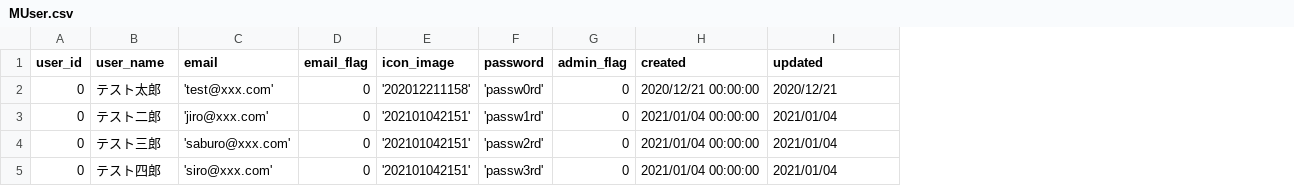
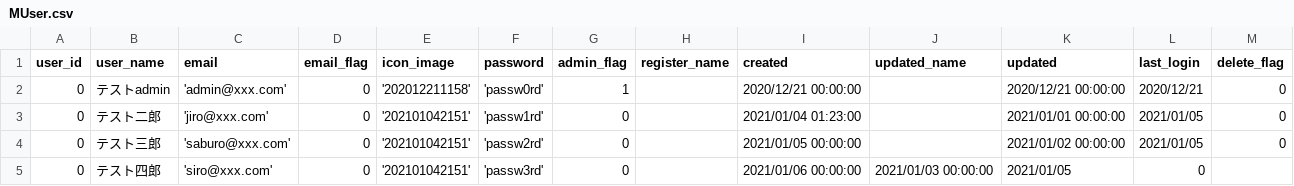
Before and after one commit to macking-all/nomilog, a CSV file: source/phinx/csv/MUser.csv, drawn as a sheet; addresses are those after the commit; the diff names each change by its address in the sheet, - before the commit and + after, or states it on an @@ line.

```diff
--- a/source/phinx/csv/MUser.csv
+++ b/source/phinx/csv/MUser.csv
+column H (register_name), empty
+column J (updated_name), row 5: 2021/01/03 00:00:00
+column L (last_login), rows 2-5: 2020/12/21 | 2021/01/05 | 2021/01/05 | 0
+column M (delete_flag), rows 2-4: all 0
-B2 (user_name): テスト太郎
+B2 (user_name): テストadmin
-C2 (email): 'test@xxx.com'
+C2 (email): 'admin@xxx.com'
-G2 (admin_flag): 0
+G2 (admin_flag): 1
-K2 (updated): 2020/12/21
+K2 (updated): 2020/12/21 00:00:00
-I3 (created): 2021/01/04 00:00:00
+I3 (created): 2021/01/04 01:23:00
-K3 (updated): 2021/01/04
+K3 (updated): 2021/01/01 00:00:00
-I4 (created): 2021/01/04 00:00:00
+I4 (created): 2021/01/05 00:00:00
-K4 (updated): 2021/01/04
+K4 (updated): 2021/01/02 00:00:00
-I5 (created): 2021/01/04 00:00:00
+I5 (created): 2021/01/06 00:00:00
-K5 (updated): 2021/01/04
+K5 (updated): 2021/01/05
```
Also changed, not shown: 3 other files.
